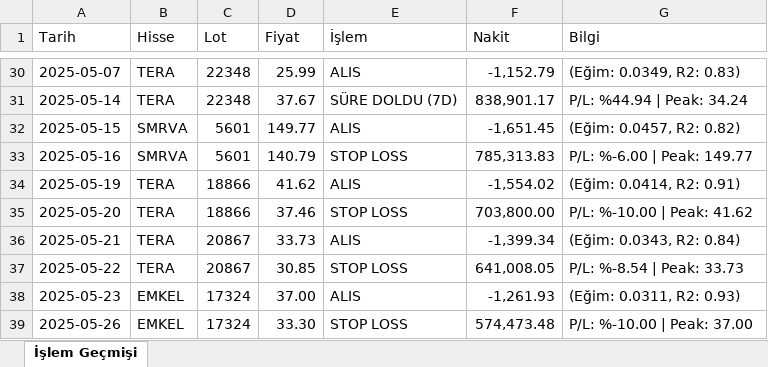
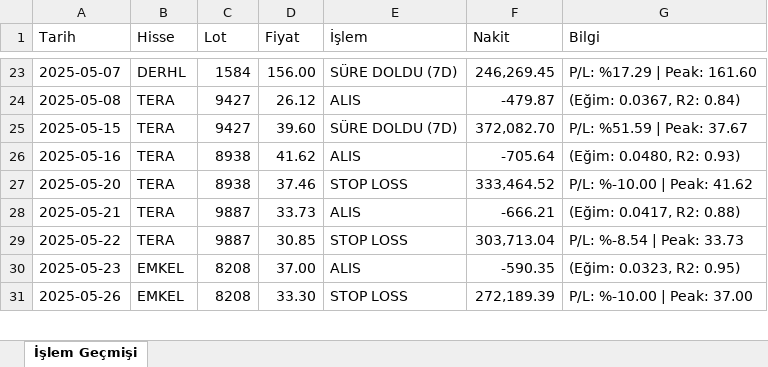
Before and after one commit to mirsadseyren/regressionstockforensics, an Excel workbook: trade_history.xlsx, sheet İşlem Geçmişi, drawn as a sheet; only a part is shown, gaps mark what is left out; values as stored, in another font and other column widths than the file's, no cell formats; removed rows and columns are numbered as before the commit, all else as after; the diff covers the shown part only; the diff names each change by its address in the sheet, - before the commit and + after, or states it on an @@ line.

```diff
--- a/trade_history.xlsx (sheet İşlem Geçmişi)
+++ b/trade_history.xlsx (sheet İşlem Geçmişi)
-B23 (Hisse): TERA
+B23 (Hisse): DERHL
-C23 (Lot): 22348
+C23 (Lot): 1584
-D23 (Fiyat): 25.99
+D23 (Fiyat): 156.00
-E23 (İşlem): ALIS
+E23 (İşlem): SÜRE DOLDU (7D)
-F23 (Nakit): -1,152.79
+F23 (Nakit): 246,269.45
-G23 (Bilgi): (Eğim: 0.0349, R2: 0.83)
+G23 (Bilgi): P/L: %17.29 | Peak: 161.60
-row 31: 2025-05-14 | TERA | 22348 | 37.67 | SÜRE DOLDU (7D) | 838,901.17 | P/L: %44.94 | Peak: 34.24
+row 24: 2025-05-08 | TERA | 9427 | 26.12 | ALIS | -479.87 | (Eğim: 0.0367, R2: 0.84)
-B25:B26 (Hisse): SMRVA
+B25:B26 (Hisse): TERA
-C25 (Lot): 5601
+C25 (Lot): 9427
-D25 (Fiyat): 149.77
+D25 (Fiyat): 39.60
-E25 (İşlem): ALIS
+E25 (İşlem): SÜRE DOLDU (7D)
-F25 (Nakit): -1,651.45
+F25 (Nakit): 372,082.70
-G25 (Bilgi): (Eğim: 0.0457, R2: 0.82)
+G25 (Bilgi): P/L: %51.59 | Peak: 37.67
-C26 (Lot): 5601
+C26 (Lot): 8938
-D26 (Fiyat): 140.79
+D26 (Fiyat): 41.62
-E26 (İşlem): STOP LOSS
+E26 (İşlem): ALIS
-F26 (Nakit): 785,313.83
+F26 (Nakit): -705.64
-G26 (Bilgi): P/L: %-6.00 | Peak: 149.77
+G26 (Bilgi): (Eğim: 0.0480, R2: 0.93)
-row 34: 2025-05-19 | TERA | 18866 | 41.62 | ALIS | -1,554.02 | (Eğim: 0.0414, R2: 0.91)
-C27 (Lot): 18866
+C27 (Lot): 8938
-F27 (Nakit): 703,800.00
+F27 (Nakit): 333,464.52
-C28:C29 (Lot): 20867
+C28:C29 (Lot): 9887
-F28 (Nakit): -1,399.34
+F28 (Nakit): -666.21
-G28 (Bilgi): (Eğim: 0.0343, R2: 0.84)
+G28 (Bilgi): (Eğim: 0.0417, R2: 0.88)
-F29 (Nakit): 641,008.05
+F29 (Nakit): 303,713.04
-C30:C31 (Lot): 17324
+C30:C31 (Lot): 8208
-F30 (Nakit): -1,261.93
+F30 (Nakit): -590.35
-G30 (Bilgi): (Eğim: 0.0311, R2: 0.93)
+G30 (Bilgi): (Eğim: 0.0323, R2: 0.95)
-F31 (Nakit): 574,473.48
+F31 (Nakit): 272,189.39
```
Also changed, not shown: 33 added rows, 29 removed rows and 264 edited cells elsewhere in this sheet, cell formats, 1 other file.
